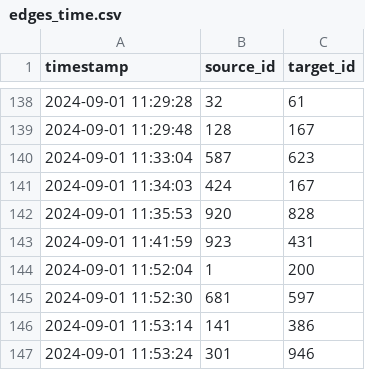
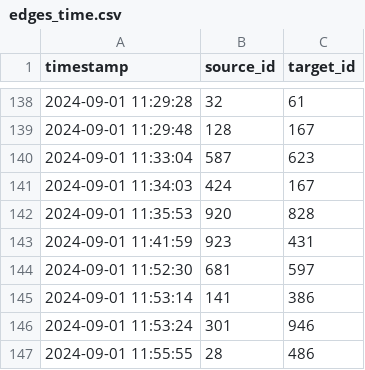
Before and after one commit to 2024080911015/flask_demo, a CSV file: edges_time.csv, drawn as a sheet; only a part is shown, gaps mark what is left out; the shorter side is filled out with more unchanged rows; the diff names each change by its address in the sheet, - before the commit and + after, or states it on an @@ line.

```diff
--- a/edges_time.csv
+++ b/edges_time.csv
-row 144: 2024-09-01 11:52:04 | 1 | 200
```
Also changed, not shown: 5 other files.
